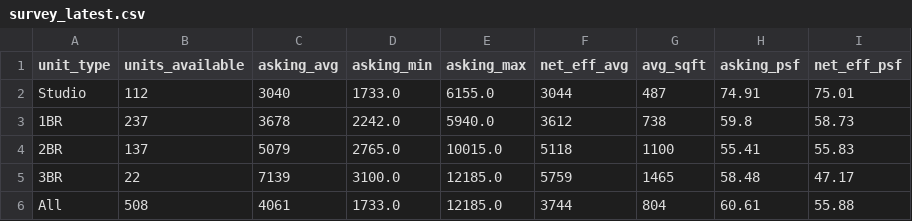
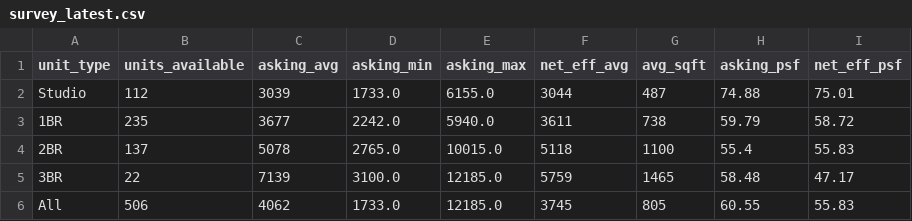
Before and after one commit to akski87/market-monitor, a CSV file: markets/jersey-city/data/exports/survey_latest.csv, drawn as a sheet.

```diff
--- a/markets/jersey-city/data/exports/survey_latest.csv
+++ b/markets/jersey-city/data/exports/survey_latest.csv
@@ -1,6 +1,6 @@
 unit_type,units_available,asking_avg,asking_min,asking_max,net_eff_avg,avg_sqft,asking_psf,net_eff_psf
-Studio,112,3040,1733.0,6155.0,3044,487,74.91,75.01
-1BR,237,3678,2242.0,5940.0,3612,738,59.8,58.73
-2BR,137,5079,2765.0,10015.0,5118,1100,55.41,55.83
+Studio,112,3039,1733.0,6155.0,3044,487,74.88,75.01
+1BR,235,3677,2242.0,5940.0,3611,738,59.79,58.72
+2BR,137,5078,2765.0,10015.0,5118,1100,55.4,55.83
 3BR,22,7139,3100.0,12185.0,5759,1465,58.48,47.17
-All,508,4061,1733.0,12185.0,3744,804,60.61,55.88
+All,506,4062,1733.0,12185.0,3745,805,60.55,55.83
```
Also changed, not shown: markets/jersey-city/data/exports/timeseries.csv, markets/jersey-city/data/exports/units_12mo.csv, 23 other files.
